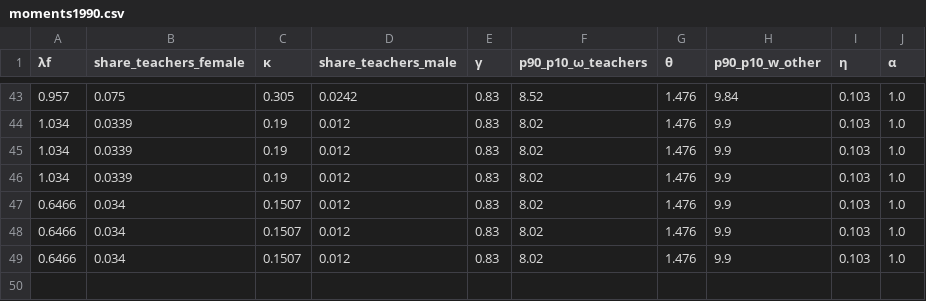
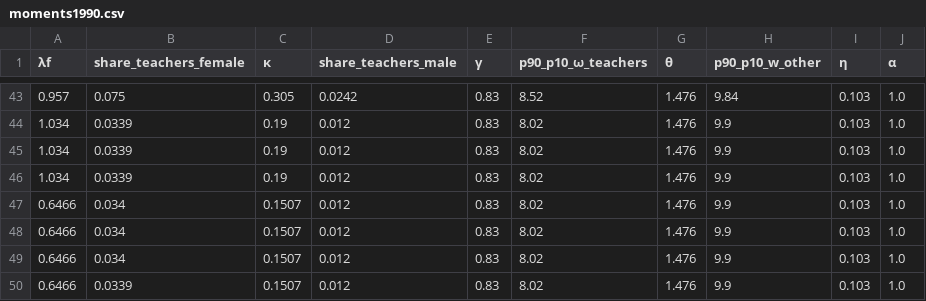
Before and after one commit to sup4mile/teachers, a CSV file: julia/codes_w_exo_wage/results/benchmark/moments1990.csv, drawn as a sheet; only a part is shown, gaps mark what is left out; the diff names each change by its address in the sheet, - before the commit and + after, or states it on an @@ line.

```diff
--- a/julia/codes_w_exo_wage/results/benchmark/moments1990.csv
+++ b/julia/codes_w_exo_wage/results/benchmark/moments1990.csv
+row 50: 0.6466 | 0.0339 | 0.1507 | 0.012 | 0.83 | 8.02 | 1.476 | 9.9 | 0.103 | 1.0
```
Also changed, not shown: julia/codes_w_exo_wage/results/benchmark/moments1970.csv, julia/codes_w_exo_wage/results/benchmark/moments2010.csv, 27 other files.
